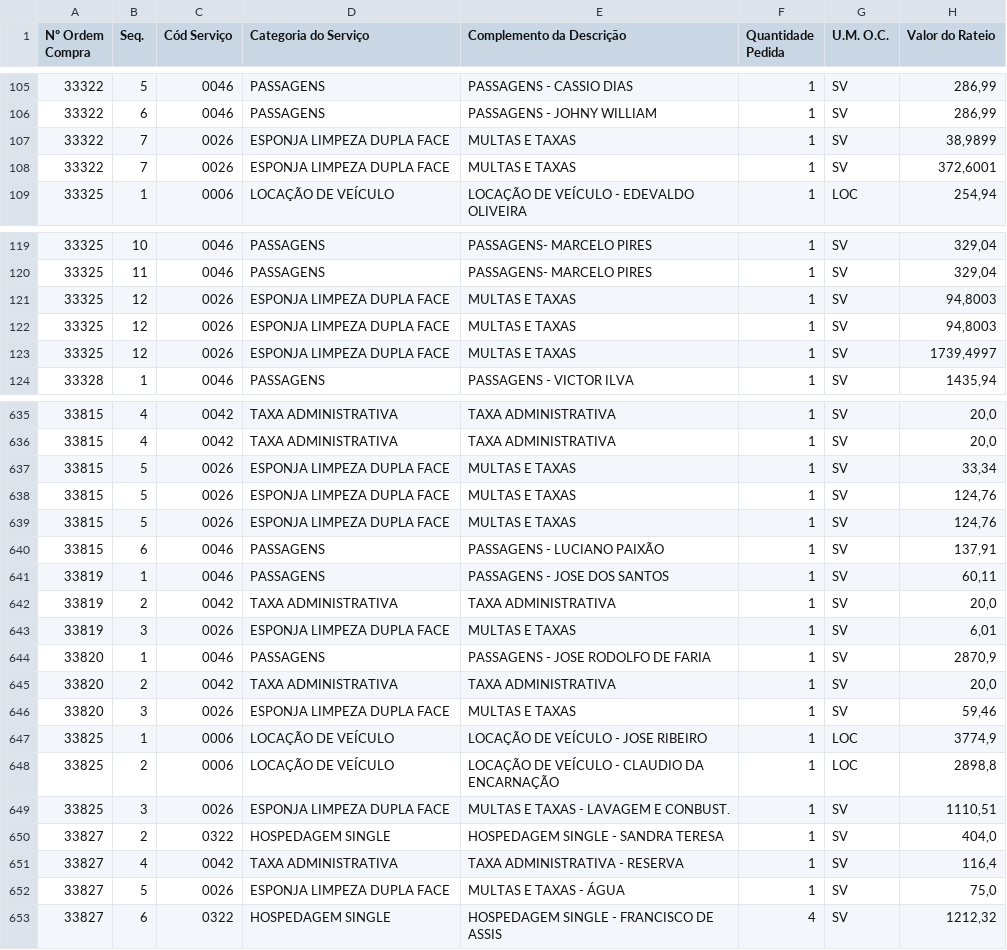
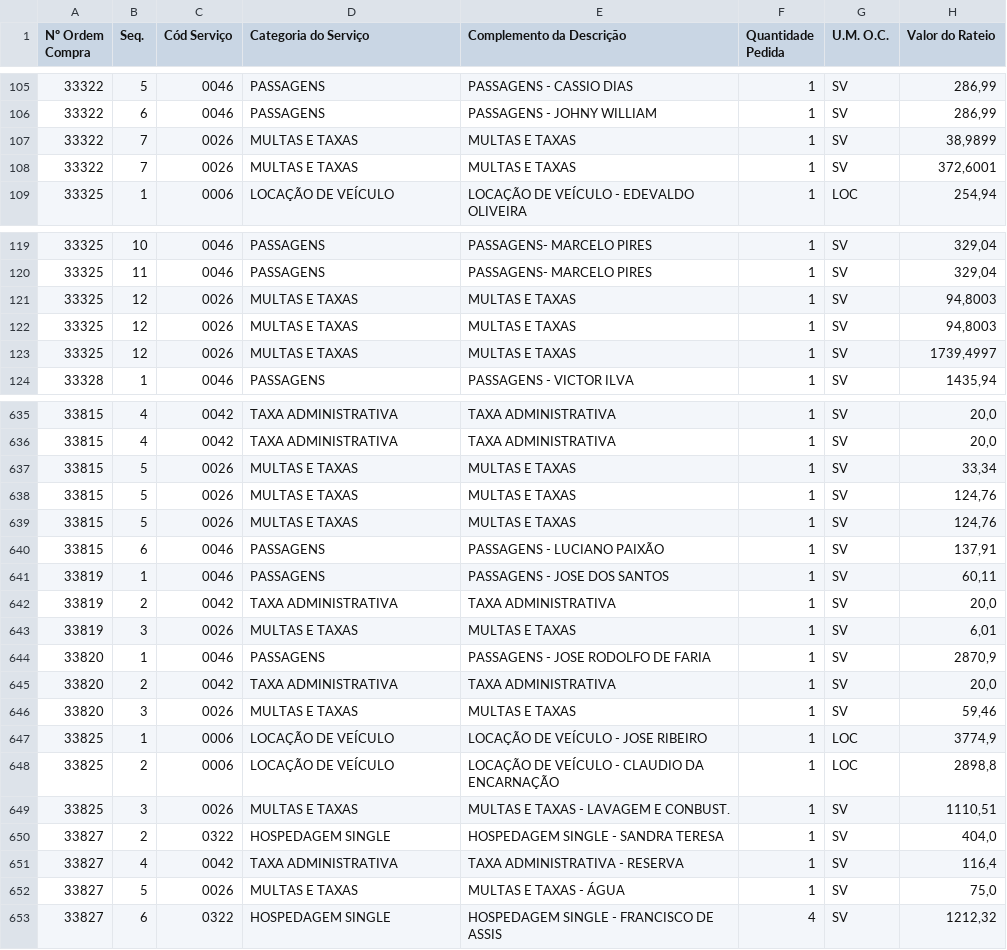
Before and after one commit to diegomanaglia/azure-geofix-teste, a CSV file: 01_suprimentos/00_scripts_atualizacoes/00_individuais/01_giovanna/01_hospedagem/hospedagem_conciliado.csv, drawn as a sheet; only a part is shown, gaps mark what is left out; the diff covers the shown part only; the diff names each change by its address in the sheet, - before the commit and + after, or states it on an @@ line.

```diff
--- a/01_suprimentos/00_scripts_atualizacoes/00_individuais/01_giovanna/01_hospedagem/hospedagem_conciliado.csv
+++ b/01_suprimentos/00_scripts_atualizacoes/00_individuais/01_giovanna/01_hospedagem/hospedagem_conciliado.csv
-D107:D108 (Categoria do Serviço): ESPONJA LIMPEZA DUPLA FACE
+D107:D108 (Categoria do Serviço): MULTAS E TAXAS
-D121:D123 (Categoria do Serviço): ESPONJA LIMPEZA DUPLA FACE
+D121:D123 (Categoria do Serviço): MULTAS E TAXAS
-D637:D639 (Categoria do Serviço): ESPONJA LIMPEZA DUPLA FACE
+D637:D639 (Categoria do Serviço): MULTAS E TAXAS
-D643 (Categoria do Serviço): ESPONJA LIMPEZA DUPLA FACE
+D643 (Categoria do Serviço): MULTAS E TAXAS
-D646 (Categoria do Serviço): ESPONJA LIMPEZA DUPLA FACE
+D646 (Categoria do Serviço): MULTAS E TAXAS
-D649 (Categoria do Serviço): ESPONJA LIMPEZA DUPLA FACE
+D649 (Categoria do Serviço): MULTAS E TAXAS
-D652 (Categoria do Serviço): ESPONJA LIMPEZA DUPLA FACE
+D652 (Categoria do Serviço): MULTAS E TAXAS
```
Also changed, not shown: 58 edited cells elsewhere in this file.
